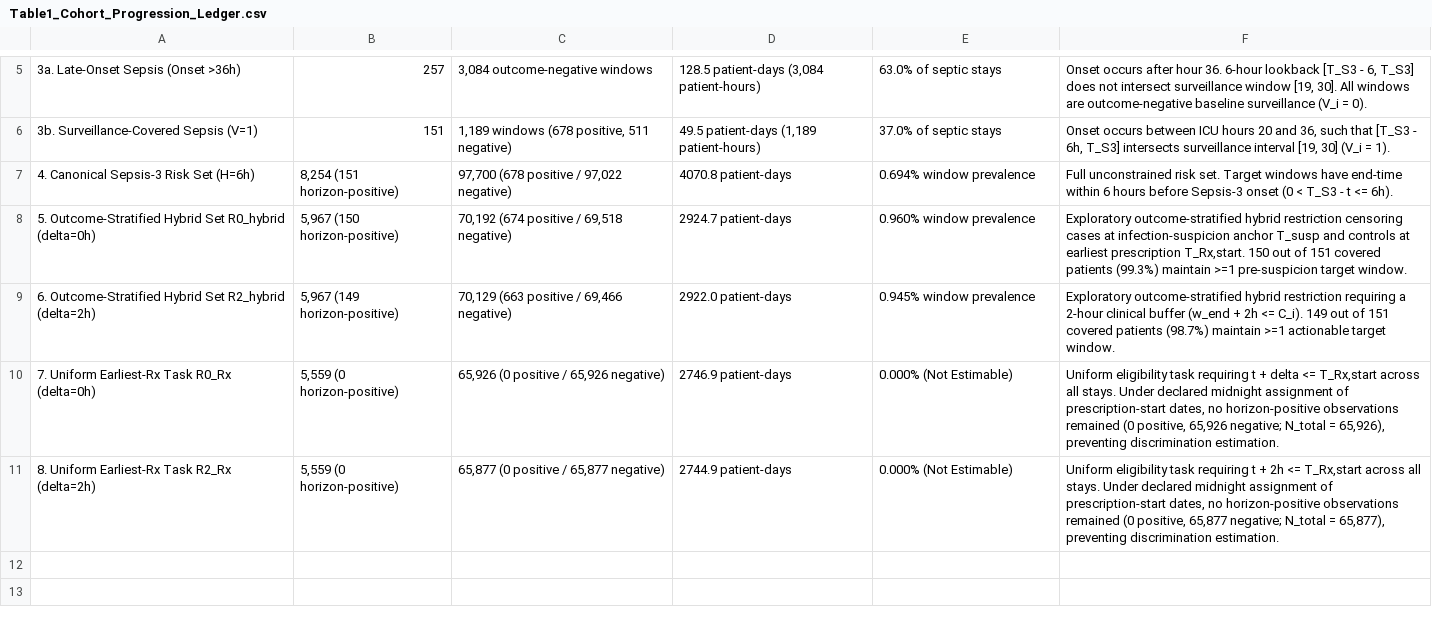
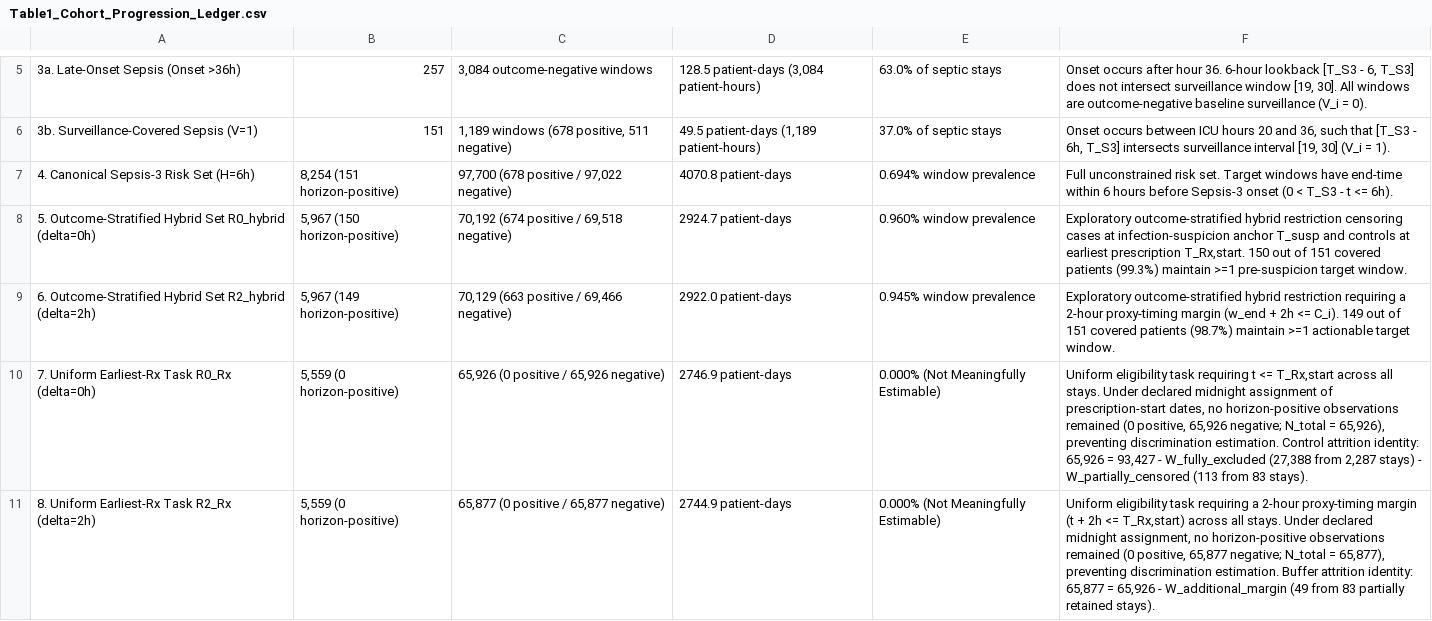
Before and after one commit to AlieShayan/Sepsis-Onset-Timing-Paradox, a CSV file: reports/tables/Table1_Cohort_Progression_Ledger.csv, drawn as a sheet; only a part is shown, gaps mark what is left out; the diff names each change by its address in the sheet, - before the commit and + after, or states it on an @@ line.

Commit message:
docs: resolve control-window intermediate attrition accounting, adopt proxy-timing margin terminology, and synchronize v1.0.1-freeze artifacts

```diff
--- a/reports/tables/Table1_Cohort_Progression_Ledger.csv
+++ b/reports/tables/Table1_Cohort_Progression_Ledger.csv
-F9: …a 2-hour clinical buffer (w_end +…
+F9: …a 2-hour proxy-timing margin (w_end +…
-E10:E11: 0.000% (Not Estimable)
+E10:E11: 0.000% (Not Meaningfully Estimable)
-F10: …requiring t + delta <= T_Rx,start across all stays. Under declared midnight assignment of prescription-start dates, no horizon-positive observations remained (0 positive, 65,926 negative; N_total = 65,926), preventing discrimination estimation.
+F10: …requiring t <= T_Rx,start across all stays. Under declared midnight assignment of prescription-start dates, no horizon-positive observations remained (0 positive, 65,926 negative; N_total = 65,926), preventing discrimination estimation. Control attrition identity: 65,926 = 93,427 - W_fully_excluded (27,388 from 2,287 stays) - W_partially_censored (113 from 83 stays).
-F11: …task requiring t + 2h <= T_Rx,start across all stays. Under declared midnight assignment of prescription-start dates, no horizon-positive observations remained (0 positive, 65,877 negative; N_total = 65,877), preventing discrimination estimation.
+F11: …task requiring a 2-hour proxy-timing margin (t + 2h <= T_Rx,start) across all stays. Under declared midnight assignment, no horizon-positive observations remained (0 positive, 65,877 negative; N_total = 65,877), preventing discrimination estimation. Buffer attrition identity: 65,877 = 65,926 - W_additional_margin (49 from 83 partially retained stays).
```
Also changed, not shown: 13 other files.
